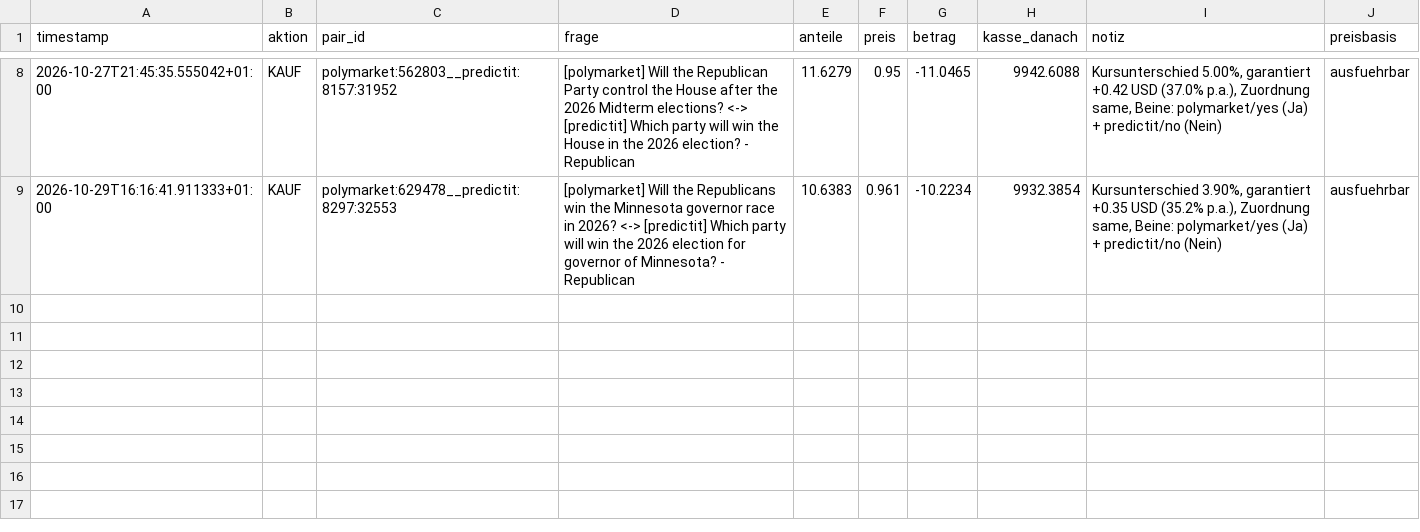
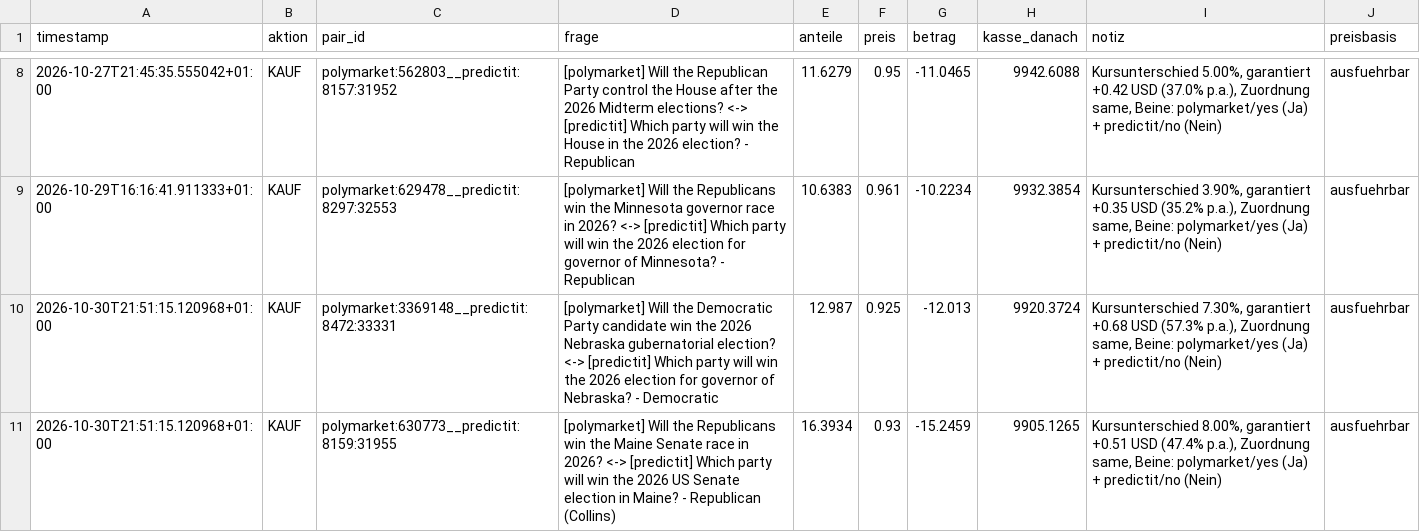
Before and after one commit to rouvenwieland/polymarket-scanner, a CSV file: data/fund_trades_crossplatform_10k.csv, drawn as a sheet; only a part is shown, gaps mark what is left out; the diff names each change by its address in the sheet, - before the commit and + after, or states it on an @@ line.

```diff
--- a/data/fund_trades_crossplatform_10k.csv
+++ b/data/fund_trades_crossplatform_10k.csv
+row 10: 2026-10-30T21:51:15.120968+01:00 | KAUF | polymarket:3369148__predictit:8472:33331 | [polymarket] Will the Democratic Party candidate win the 2026 Nebraska gubernatorial election? <-> [predictit] Which party will win the 2026 election for governor of Nebraska? - Democratic | 12.987 | 0.925 | -12.013 | 9920.3724 | Kursunterschied 7.30%, garantiert +0.68 USD (57.3% p.a.), Zuordnung same, Beine: polymarket/yes (Ja) + predictit/no (Nein) | ausfuehrbar
+row 11: 2026-10-30T21:51:15.120968+01:00 | KAUF | polymarket:630773__predictit:8159:31955 | [polymarket] Will the Republicans win the Maine Senate race in 2026? <-> [predictit] Which party will win the 2026 US Senate election in Maine? - Republican (Collins) | 16.3934 | 0.93 | -15.2459 | 9905.1265 | Kursunterschied 8.00%, garantiert +0.51 USD (47.4% p.a.), Zuordnung same, Beine: polymarket/yes (Ja) + predictit/no (Nein) | ausfuehrbar
```
Also changed, not shown: data/fund_history_crossplatform.csv, data/fund_history_crossplatform_10k.csv, 12 other files.
